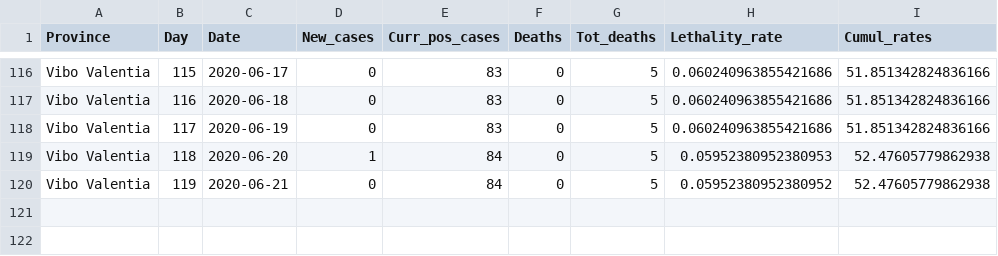
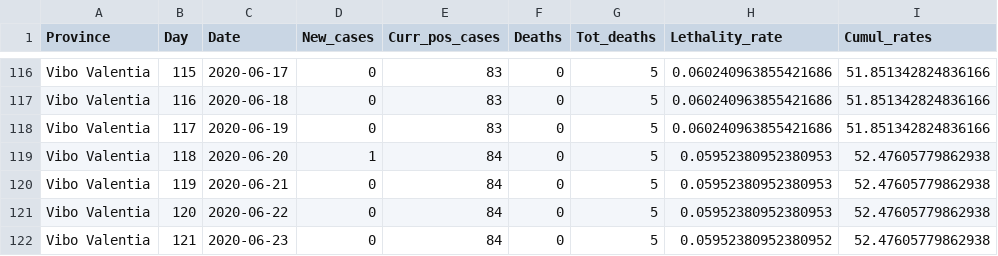
Before and after one commit to CEEDS-DEMM/COVID-Pro-Dataset, a CSV file: Deaths_Calabria/vibo valentia.csv, drawn as a sheet; only a part is shown, gaps mark what is left out.

```diff
--- a/Deaths_Calabria/vibo valentia.csv
+++ b/Deaths_Calabria/vibo valentia.csv
@@ -119,2 +119,4 @@ Vibo Valentia,117,2020-06-19,0,83,0,5,0.060240963855421686,51.851342824836166
 Vibo Valentia,118,2020-06-20,1,84,0,5,0.05952380952380953,52.47605779862938
-Vibo Valentia,119,2020-06-21,0,84,0,5,0.05952380952380952,52.47605779862938
+Vibo Valentia,119,2020-06-21,0,84,0,5,0.05952380952380953,52.47605779862938
+Vibo Valentia,120,2020-06-22,0,84,0,5,0.05952380952380953,52.47605779862938
+Vibo Valentia,121,2020-06-23,0,84,0,5,0.05952380952380952,52.47605779862938
```
Also changed, not shown: Deaths_Calabria/reggio calabria.csv, Deaths_Emilia-Romagna/forli-cesena.csv, 43 other files.
